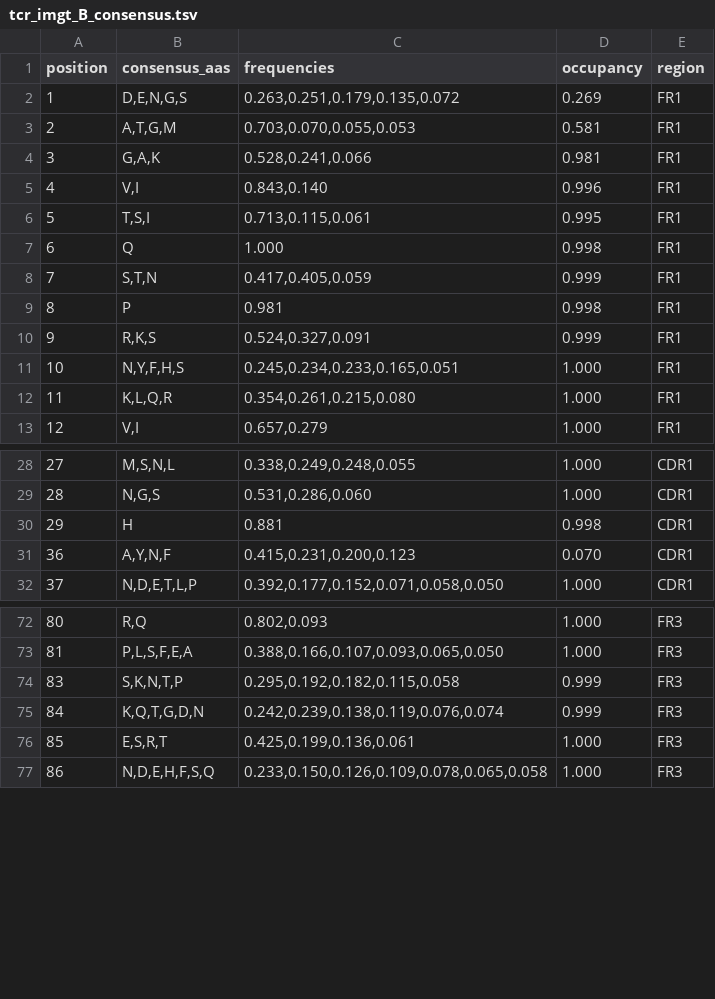
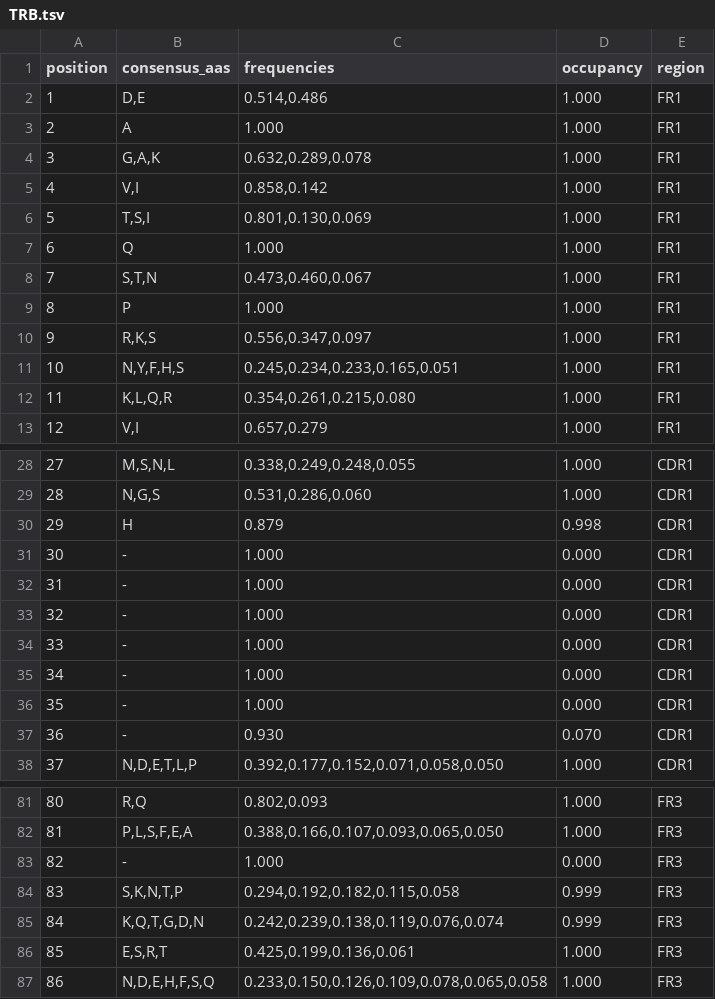
Before and after one commit to ENPICOM/immunum, a TSV file: resources/consensus/pdb/TRB.tsv (was resources/consensus/tcr_imgt_B_consensus.tsv), drawn as a sheet; only a part is shown, gaps mark what is left out; the diff covers the shown part only.

```diff
--- a/resources/consensus/tcr_imgt_B_consensus.tsv
+++ b/resources/consensus/pdb/TRB.tsv
@@ -1,11 +1,11 @@
 position	consensus_aas	frequencies	occupancy	region
-1	D,E,N,G,S	0.263,0.251,0.179,0.135,0.072	0.269	FR1
-2	A,T,G,M	0.703,0.070,0.055,0.053	0.581	FR1
-3	G,A,K	0.528,0.241,0.066	0.981	FR1
-4	V,I	0.843,0.140	0.996	FR1
-5	T,S,I	0.713,0.115,0.061	0.995	FR1
-6	Q	1.000	0.998	FR1
-7	S,T,N	0.417,0.405,0.059	0.999	FR1
-8	P	0.981	0.998	FR1
-9	R,K,S	0.524,0.327,0.091	0.999	FR1
+1	D,E	0.514,0.486	1.000	FR1
+2	A	1.000	1.000	FR1
+3	G,A,K	0.632,0.289,0.078	1.000	FR1
+4	V,I	0.858,0.142	1.000	FR1
+5	T,S,I	0.801,0.130,0.069	1.000	FR1
+6	Q	1.000	1.000	FR1
+7	S,T,N	0.473,0.460,0.067	1.000	FR1
+8	P	1.000	1.000	FR1
+9	R,K,S	0.556,0.347,0.097	1.000	FR1
 10	N,Y,F,H,S	0.245,0.234,0.233,0.165,0.051	1.000	FR1
@@ -29,4 +29,10 @@ position	consensus_aas	frequencies	occupancy	region
 28	N,G,S	0.531,0.286,0.060	1.000	CDR1
-29	H	0.881	0.998	CDR1
-36	A,Y,N,F	0.415,0.231,0.200,0.123	0.070	CDR1
+29	H	0.879	0.998	CDR1
+30	-	1.000	0.000	CDR1
+31	-	1.000	0.000	CDR1
+32	-	1.000	0.000	CDR1
+33	-	1.000	0.000	CDR1
+34	-	1.000	0.000	CDR1
+35	-	1.000	0.000	CDR1
+36	-	0.930	0.070	CDR1
 37	N,D,E,T,L,P	0.392,0.177,0.152,0.071,0.058,0.050	1.000	CDR1
@@ -73,3 +82,4 @@ position	consensus_aas	frequencies	occupancy	region
 81	P,L,S,F,E,A	0.388,0.166,0.107,0.093,0.065,0.050	1.000	FR3
-83	S,K,N,T,P	0.295,0.192,0.182,0.115,0.058	0.999	FR3
+82	-	1.000	0.000	FR3
+83	S,K,N,T,P	0.294,0.192,0.182,0.115,0.058	0.999	FR3
 84	K,Q,T,G,D,N	0.242,0.239,0.138,0.119,0.076,0.074	0.999	FR3
```
Also changed, not shown: 3 added rows and 31 edited cells elsewhere in this file, resources/consensus/pdb/TRA.tsv, resources/consensus/pdb/TRD.tsv, 28 other files.
